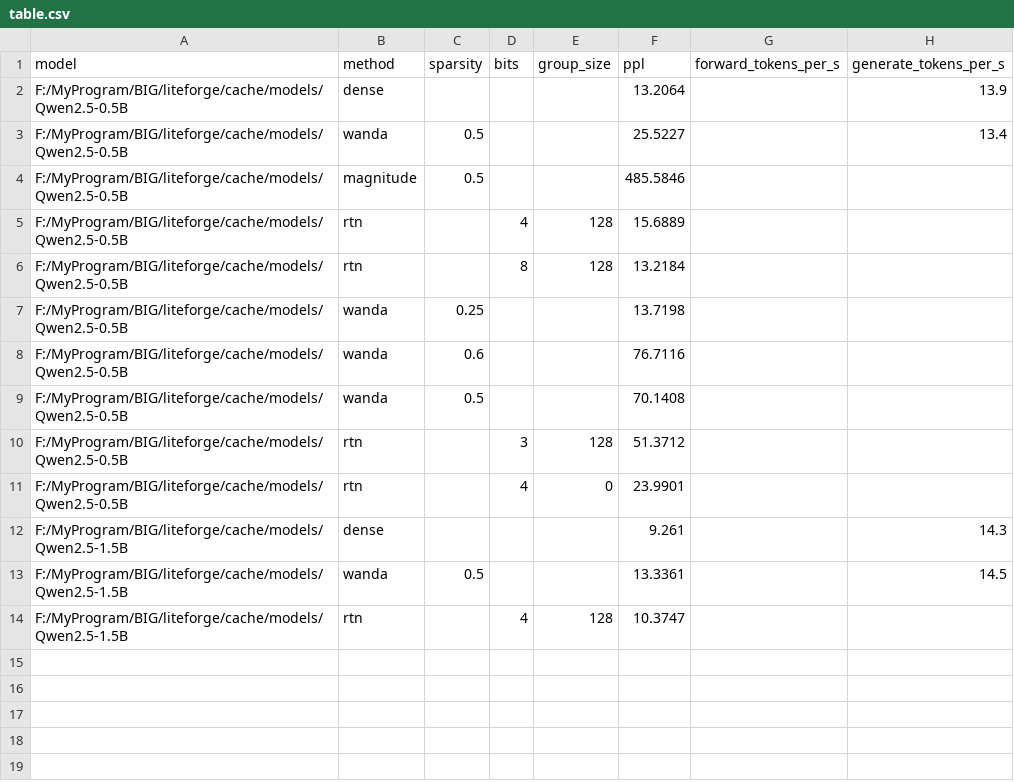
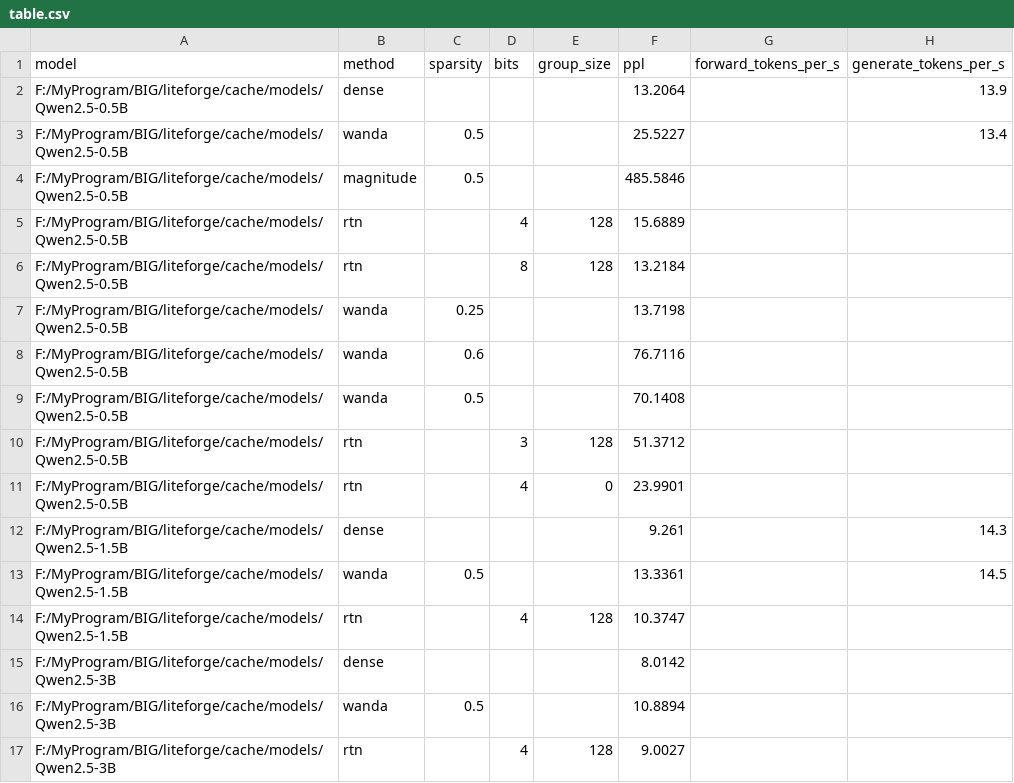
Before and after one commit to Yummybiu/liteforge, a CSV file: results/table.csv, drawn as a sheet.

Commit message:
3B 规模效应补全: 16 组实验 + CI + README/文档更新
- Qwen2.5-3B: dense 8.01, Wanda 50% 10.89(+2.9), RTN W4 9.00(+1.0)
- 规模效应三点曲线: Wanda 50% 代价 +12.3 → +4.1 → +2.9 (0.5B→1.5B→3B)
- CI: GitHub Actions 离线单测 (py3.10/3.12 matrix)
- README/EXPERIMENT_PLAN 同步 16 组数据

```diff
--- a/results/table.csv
+++ b/results/table.csv
@@ -14 +14,4 @@ F:/MyProgram/BIG/liteforge/cache/models/Qwen2.5-1.5B,wanda,0.5,,,13.3361,,14.5
 F:/MyProgram/BIG/liteforge/cache/models/Qwen2.5-1.5B,rtn,,4,128,10.3747,,
+F:/MyProgram/BIG/liteforge/cache/models/Qwen2.5-3B,dense,,,,8.0142,,
+F:/MyProgram/BIG/liteforge/cache/models/Qwen2.5-3B,wanda,0.5,,,10.8894,,
+F:/MyProgram/BIG/liteforge/cache/models/Qwen2.5-3B,rtn,,4,128,9.0027,,
```
Also changed, not shown: 8 other files.
